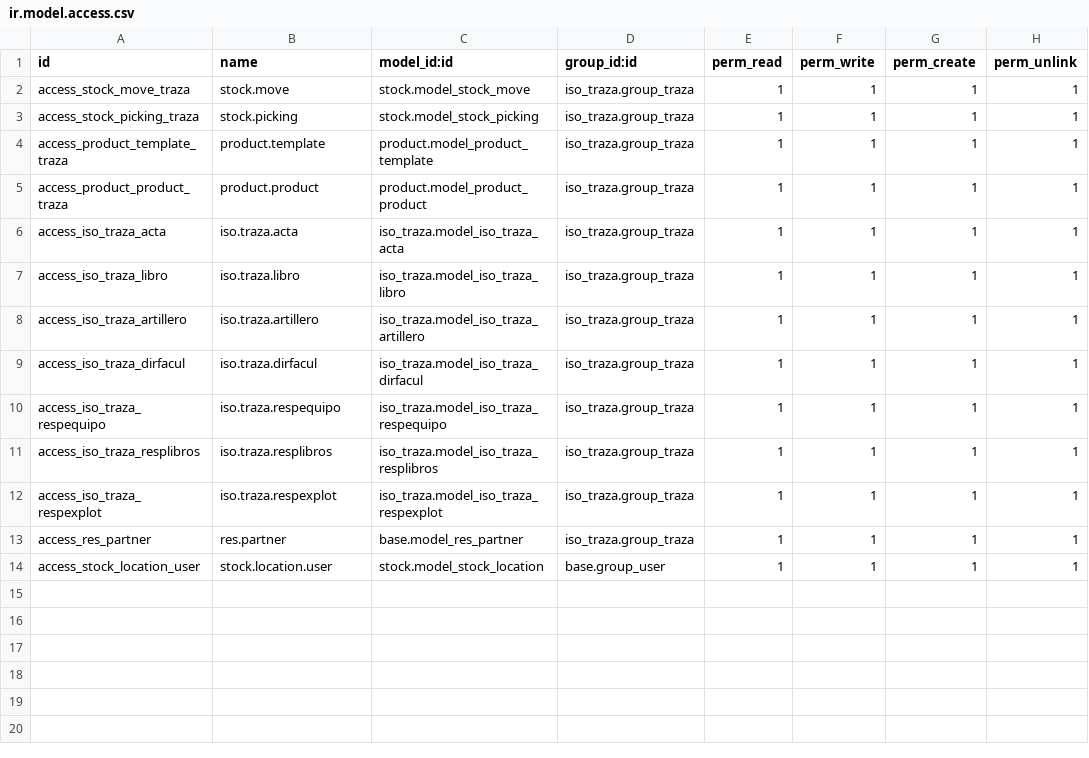
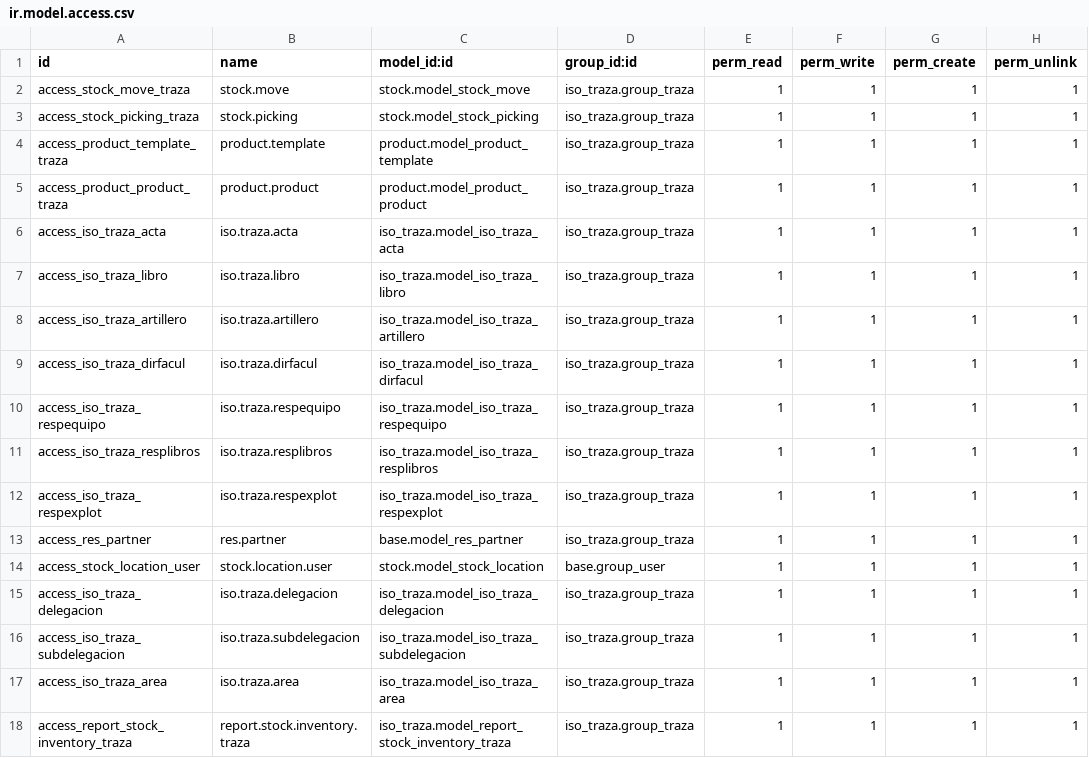
Before and after one commit to daviddiz/graniteiros, a CSV file: addons/iso_traza/security/ir.model.access.csv, drawn as a sheet.

```diff
--- a/addons/iso_traza/security/ir.model.access.csv
+++ b/addons/iso_traza/security/ir.model.access.csv
@@ -14 +14,5 @@ access_res_partner,res.partner,base.model_res_partner,iso_traza.group_traza,1,1,
 access_stock_location_user,stock.location.user,stock.model_stock_location,base.group_user,1,1,1,1
+access_iso_traza_delegacion,iso.traza.delegacion,iso_traza.model_iso_traza_delegacion,iso_traza.group_traza,1,1,1,1
+access_iso_traza_subdelegacion,iso.traza.subdelegacion,iso_traza.model_iso_traza_subdelegacion,iso_traza.group_traza,1,1,1,1
+access_iso_traza_area,iso.traza.area,iso_traza.model_iso_traza_area,iso_traza.group_traza,1,1,1,1
+access_report_stock_inventory_traza,report.stock.inventory.traza,iso_traza.model_report_stock_inventory_traza,iso_traza.group_traza,1,1,1,1
```
Also changed, not shown: 7 other files.
